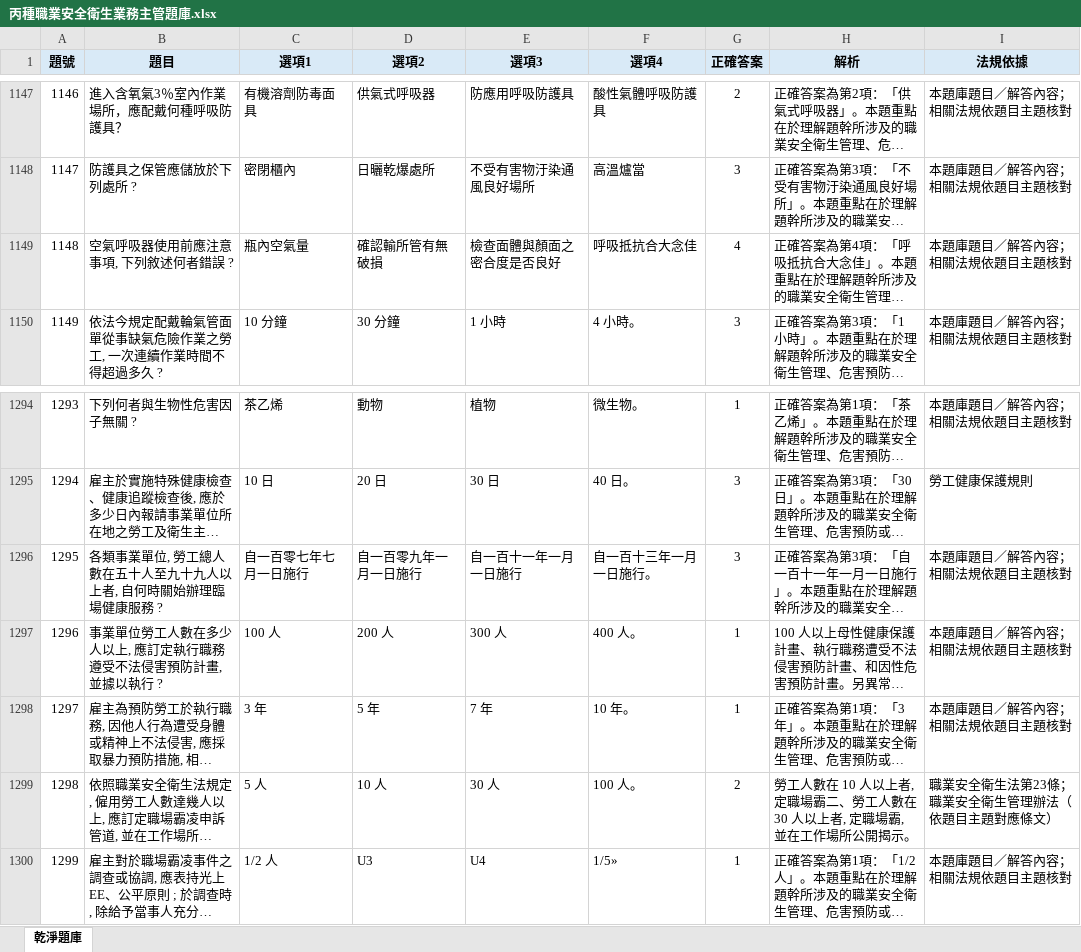
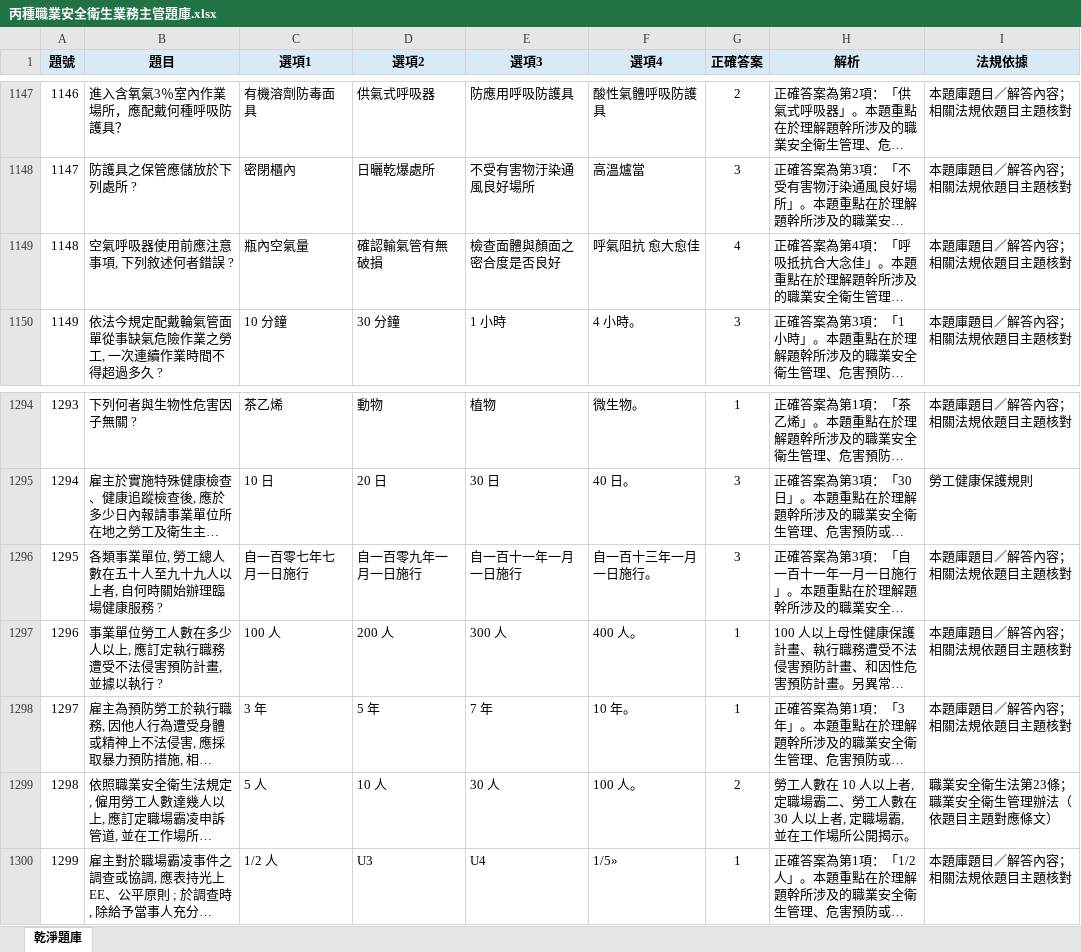
Before and after one commit to drher/drher.github.io, an Excel workbook: salf/丙種職業安全衛生業務主管題庫.xlsx, sheet 乾淨題庫, drawn as a sheet; only a part is shown, gaps mark what is left out; long unchanged cells end in …; values as stored, in another font and other column widths than the file's, no borders; the diff names each change by its address in the sheet, - before the commit and + after, or states it on an @@ line.

Commit message:
afs

```diff
--- a/salf/丙種職業安全衛生業務主管題庫.xlsx (sheet 乾淨題庫)
+++ b/salf/丙種職業安全衛生業務主管題庫.xlsx (sheet 乾淨題庫)
-D1149 (選項2): 確認輸所管有無破損
+D1149 (選項2): 確認輸氣管有無破損
-F1149 (選項4): 呼吸抵抗合大念佳
+F1149 (選項4): 呼氣阻抗 愈大愈佳
-B1297 (題目): 事業單位勞工人數在多少人以上, 應訂定執行職務遵受不法侵害預防計畫, 並據以執行 ?
+B1297 (題目): 事業單位勞工人數在多少人以上, 應訂定執行職務遭受不法侵害預防計畫, 並據以執行 ?
```
